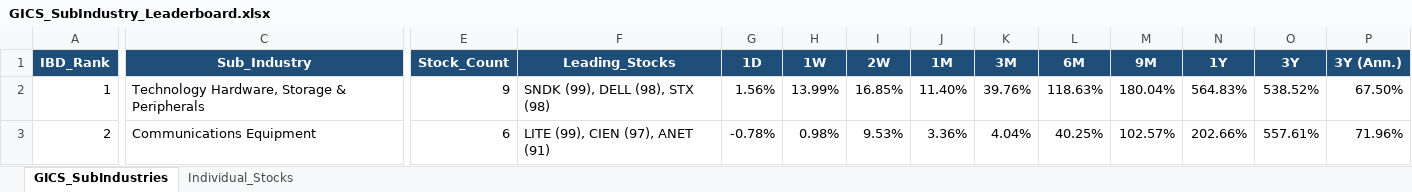
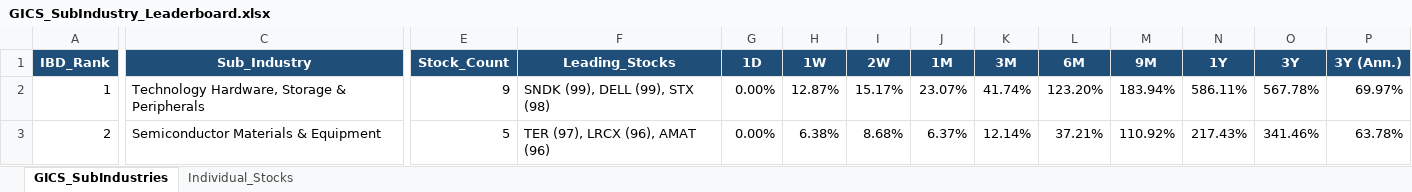
Before and after one commit to Jamesssurfer/GICS-Tracker, an Excel workbook: GICS_SubIndustry_Leaderboard.xlsx, sheet GICS_SubIndustries, drawn as a sheet; only a part is shown, gaps mark what is left out; values as stored, in another font and other column widths than the file's, no borders; the diff covers the shown part only; the diff names each change by its address in the sheet, - before the commit and + after, or states it on an @@ line.

Commit message:
Auto-update: S&P 500 GICS Sub-Industry RS Leaderboard (2026-08-17)

```diff
--- a/GICS_SubIndustry_Leaderboard.xlsx (sheet GICS_SubIndustries)
+++ b/GICS_SubIndustry_Leaderboard.xlsx (sheet GICS_SubIndustries)
-F2 (Leading_Stocks): SNDK (99), DELL (98), STX (98)
+F2 (Leading_Stocks): SNDK (99), DELL (99), STX (98)
-G2 (1D): 1.56%
+G2 (1D): 0.00%
-H2 (1W): 13.99%
+H2 (1W): 12.87%
-I2 (2W): 16.85%
+I2 (2W): 15.17%
-J2 (1M): 11.40%
+J2 (1M): 23.07%
-K2 (3M): 39.76%
+K2 (3M): 41.74%
-L2 (6M): 118.63%
+L2 (6M): 123.20%
-M2 (9M): 180.04%
+M2 (9M): 183.94%
-N2 (1Y): 564.83%
+N2 (1Y): 586.11%
-O2 (3Y): 538.52%
+O2 (3Y): 567.78%
-P2 (3Y (Ann.)): 67.50%
+P2 (3Y (Ann.)): 69.97%
-C3 (Sub_Industry): Communications Equipment
+C3 (Sub_Industry): Semiconductor Materials & Equipment
-E3 (Stock_Count): 6
+E3 (Stock_Count): 5
-F3 (Leading_Stocks): LITE (99), CIEN (97), ANET (91)
+F3 (Leading_Stocks): TER (97), LRCX (96), AMAT (96)
-G3 (1D): -0.78%
+G3 (1D): 0.00%
-H3 (1W): 0.98%
+H3 (1W): 6.38%
-I3 (2W): 9.53%
+I3 (2W): 8.68%
-J3 (1M): 3.36%
+J3 (1M): 6.37%
-K3 (3M): 4.04%
+K3 (3M): 12.14%
-L3 (6M): 40.25%
+L3 (6M): 37.21%
-M3 (9M): 102.57%
+M3 (9M): 110.92%
-N3 (1Y): 202.66%
+N3 (1Y): 217.43%
-O3 (3Y): 557.61%
+O3 (3Y): 341.46%
-P3 (3Y (Ann.)): 71.96%
+P3 (3Y (Ann.)): 63.78%
```
Also changed, not shown: 1637 edited cells elsewhere in this sheet, sheet Individual_Stocks.
